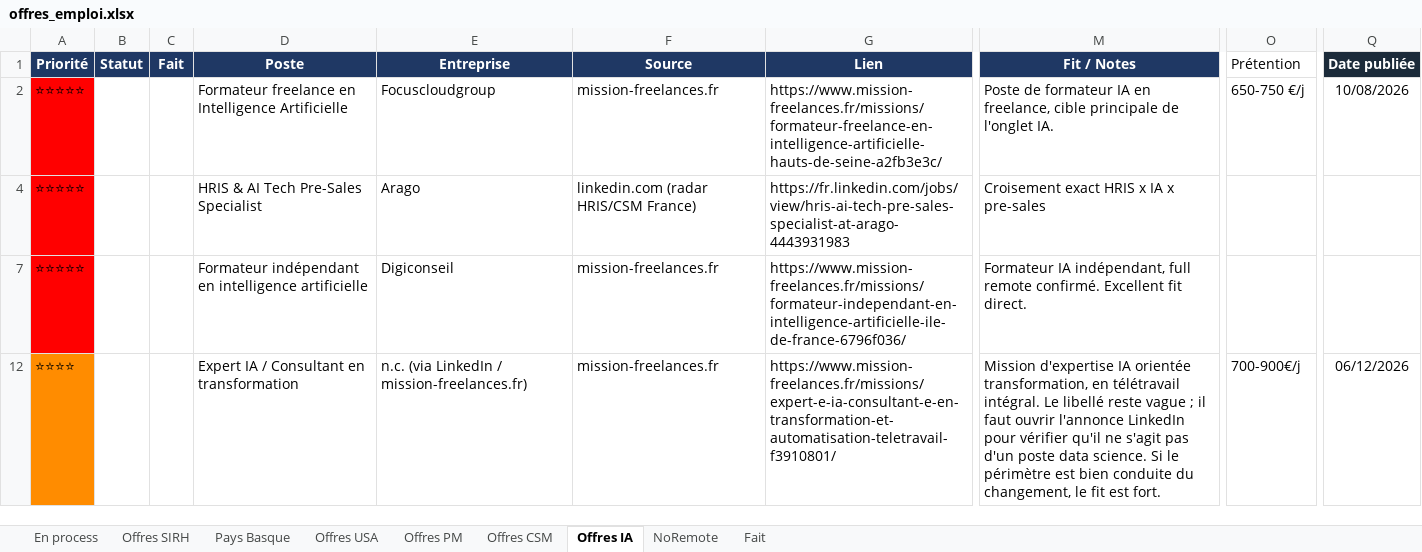
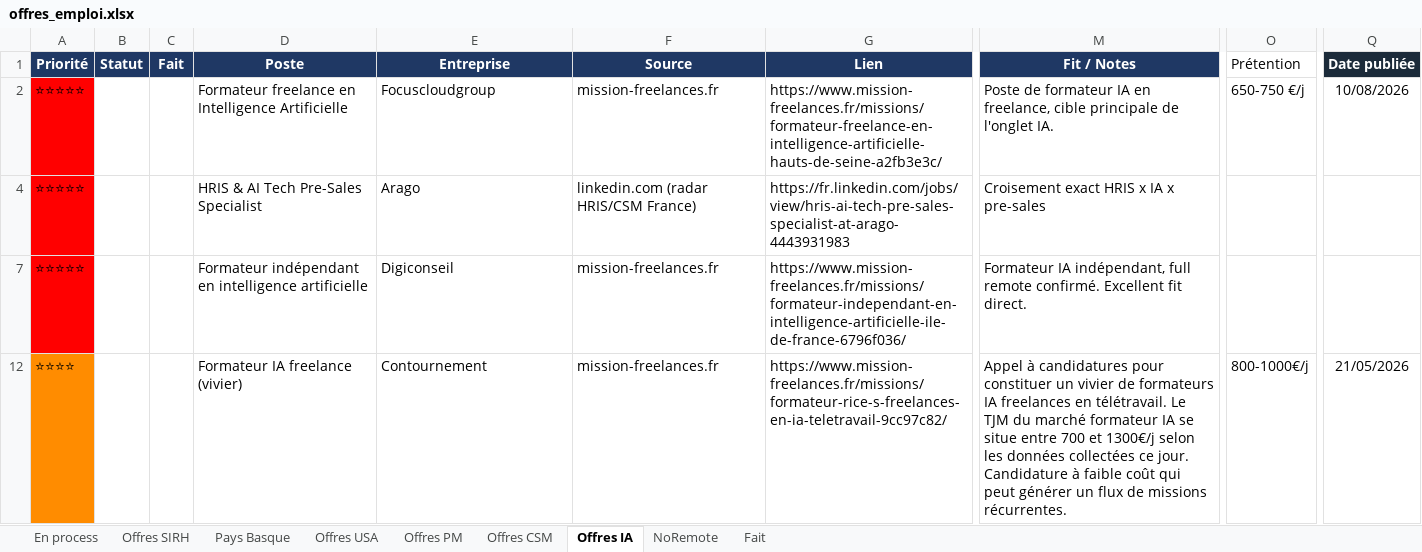
Before and after one commit to MisterZogs/recherche-taf, an Excel workbook: offres_emploi.xlsx, sheet Offres IA, drawn as a sheet; only a part is shown, gaps mark what is left out; values as stored, in another font and other column widths than the file's, no borders; the diff covers the shown part only; the diff names each change by its address in the sheet, - before the commit and + after, or states it on an @@ line.

```diff
--- a/offres_emploi.xlsx (sheet Offres IA)
+++ b/offres_emploi.xlsx (sheet Offres IA)
-D12 (Poste): Expert IA / Consultant en transformation
+D12 (Poste): Formateur IA freelance (vivier)
-E12 (Entreprise): n.c. (via LinkedIn / mission-freelances.fr)
+E12 (Entreprise): Contournement
-G12 (Lien): https://www.mission-freelances.fr/missions/expert-e-ia-consultant-e-en-transformation-et-automatisation-teletravail-f3910801/
+G12 (Lien): https://www.mission-freelances.fr/missions/formateur-rice-s-freelances-en-ia-teletravail-9cc97c82/
-M12 (Fit / Notes): Mission d'expertise IA orientée transformation, en télétravail intégral. Le libellé reste vague ; il faut ouvrir l'annonce LinkedIn pour vérifier qu'il ne s'agit pas d'un poste data science. Si le périmètre est bien conduite du changement, le fit est fort.
+M12 (Fit / Notes): Appel à candidatures pour constituer un vivier de formateurs IA freelances en télétravail. Le TJM du marché formateur IA se situe entre 700 et 1300€/j selon les données collectées ce jour. Candidature à faible coût qui peut générer un flux de missions récurrentes.
-O12 (Prétention): 700-900€/j
+O12 (Prétention): 800-1000€/j
-Q12 (Date publiée): 06/12/2026
+Q12 (Date publiée): 21/05/2026
```
Also changed, not shown: 1 hidden or unhidden row and 35 edited cells elsewhere in this sheet, sheet Offres CSM, sheet Offres SIRH, sheet Fait, sheet NoRemote, sheet Offres PM, sheet Offres USA, hidden cells.
